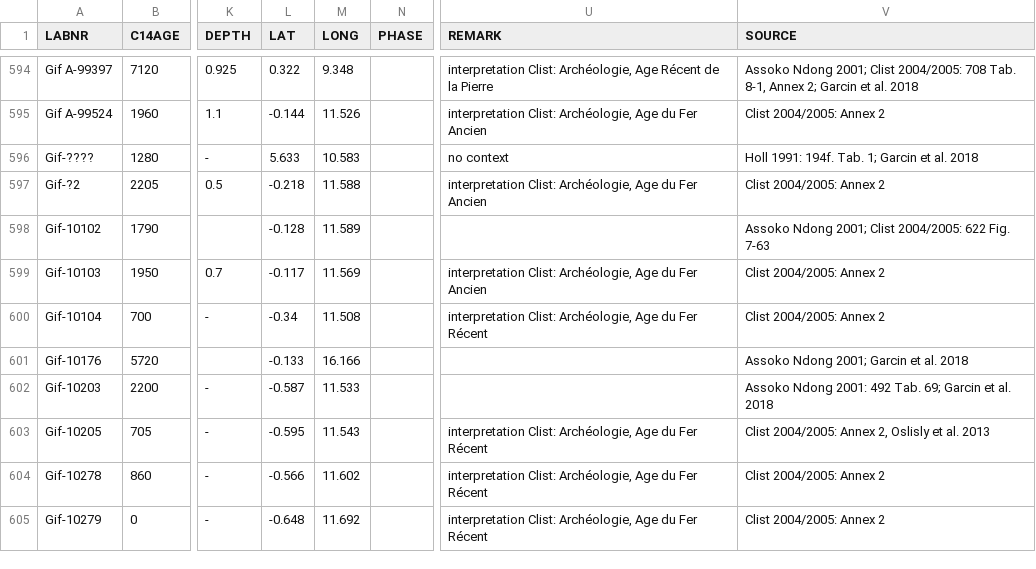
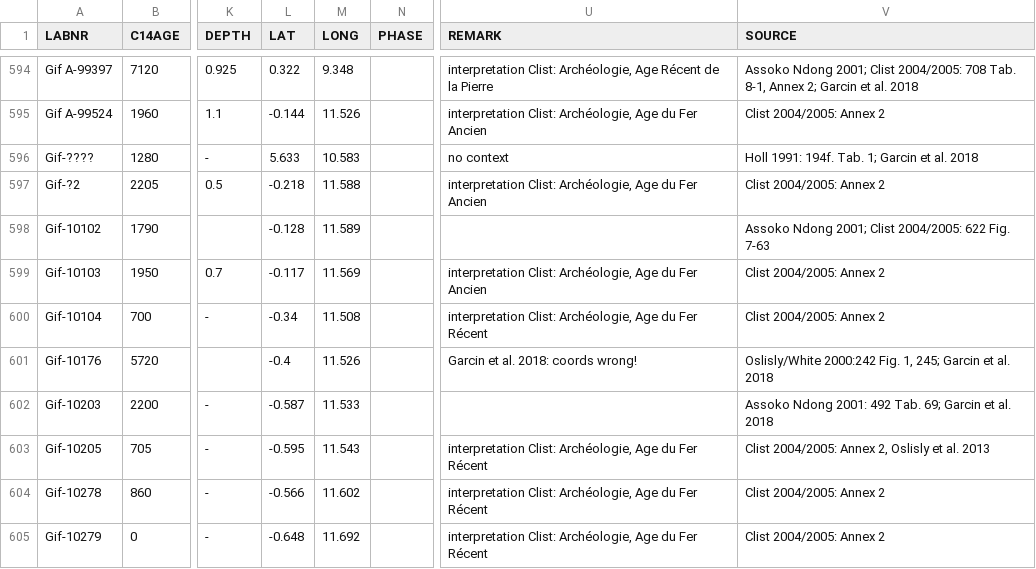
Before and after one commit to dirkseidensticker/aDRAC, a CSV file: aDRAC.csv, drawn as a sheet; only a part is shown, gaps mark what is left out; the diff names each change by its address in the sheet, - before the commit and + after, or states it on an @@ line.

Commit message:
updated wrong coords of GIF-10176

```diff
--- a/aDRAC.csv
+++ b/aDRAC.csv
-L601 (LAT): -0.133
+L601 (LAT): -0.4
-M601 (LONG): 16.166
+M601 (LONG): 11.526
-U601 (REMARK): (empty)
+U601 (REMARK): Garcin et al. 2018: coords wrong!
-V601 (SOURCE): Assoko Ndong 2001; Garcin et…
+V601 (SOURCE): Oslisly/White 2000:242 Fig. 1, 245; Garcin et…
```
